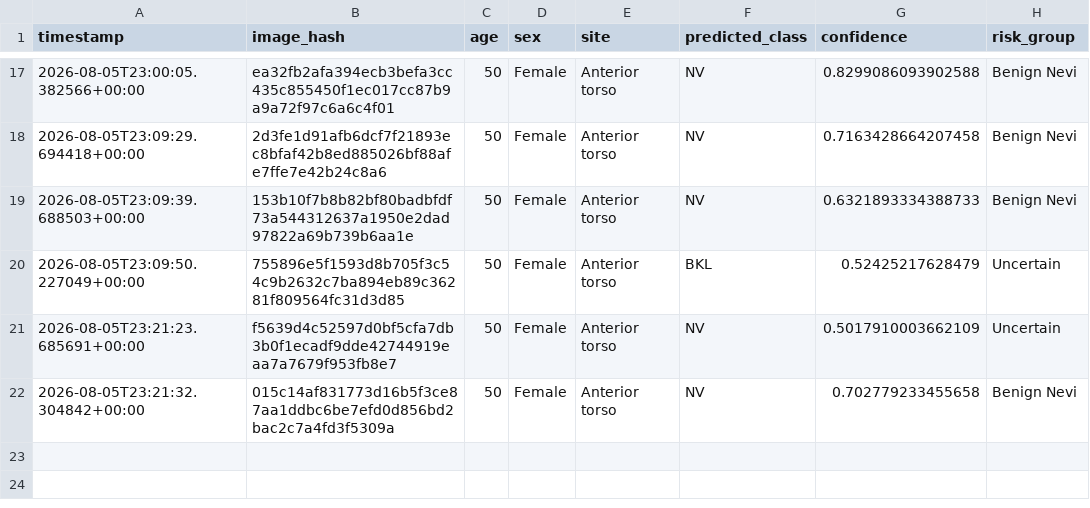
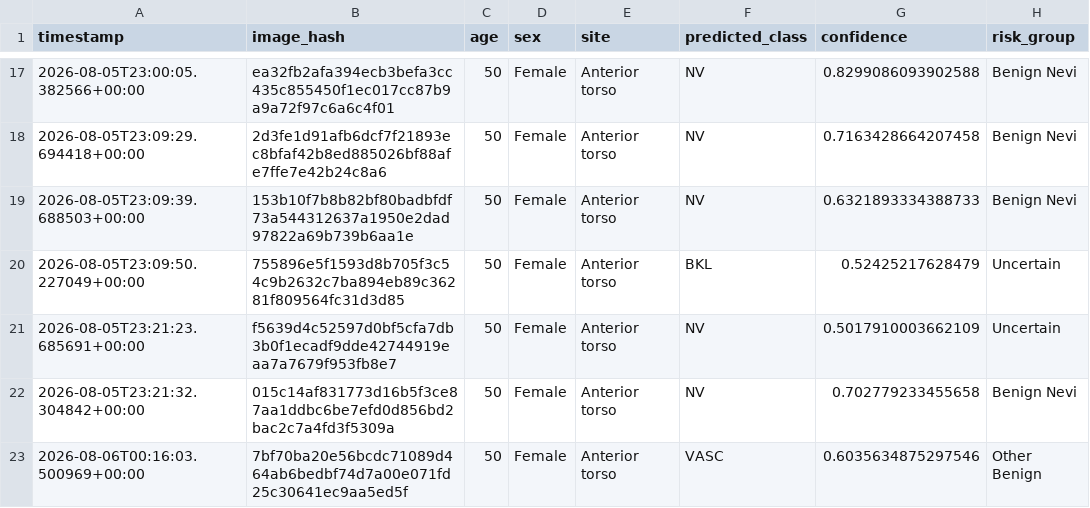
Before and after one commit to Dev-Toido/DermaScan-AI-All-versions, a CSV file: v4/backend/inference_log.csv, drawn as a sheet; only a part is shown, gaps mark what is left out.

```diff
--- a/v4/backend/inference_log.csv
+++ b/v4/backend/inference_log.csv
@@ -22 +22,2 @@ timestamp,image_hash,age,sex,site,predicted_class,confidence,risk_group
 2026-08-05T23:21:32.304842+00:00,015c14af831773d16b5f3ce87aa1ddbc6be7efd0d856bd2bac2c7a4fd3f5309a,50,Female,Anterior torso,NV,0.702779233455658,Benign Nevi
+2026-08-06T00:16:03.500969+00:00,7bf70ba20e56bcdc71089d464ab6bedbf74d7a00e071fd25c30641ec9aa5ed5f,50,Female,Anterior torso,VASC,0.6035634875297546,Other Benign
```
Also changed, not shown: 18 other files.
